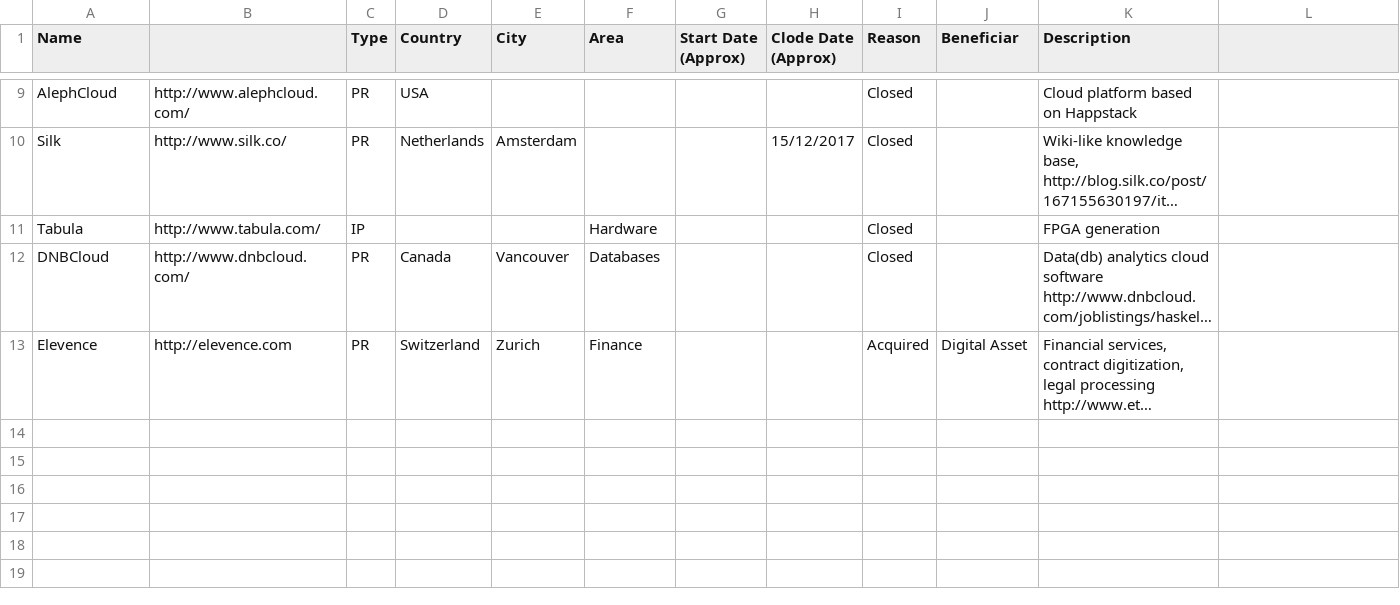
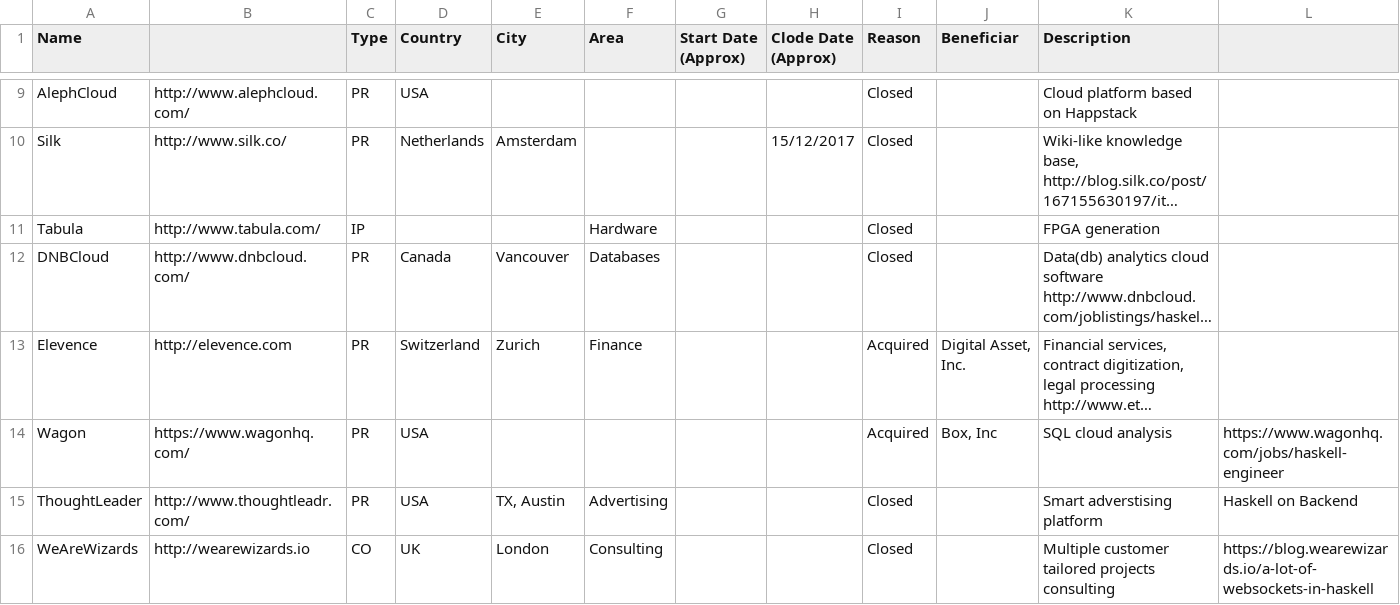
Before and after one commit to sigrlami/haskellcosm, a CSV file: companies/inactive.csv, drawn as a sheet; only a part is shown, gaps mark what is left out; long unchanged cells end in …; the diff names each change by its address in the sheet, - before the commit and + after, or states it on an @@ line.

Commit message:
update company list

```diff
--- a/companies/inactive.csv
+++ b/companies/inactive.csv
-J13 (Beneficiar): Digital Asset
+J13 (Beneficiar): Digital Asset, Inc.
+row 14: Wagon | https://www.wagonhq.com/ | PR | USA |  |  |  |  | Acquired | Box, Inc | SQL cloud analysis | https://www.wagonhq.com/jobs/haskell-engineer
+row 15: ThoughtLeader | http://www.thoughtleadr.com/ | PR | USA | TX, Austin | Advertising |  |  | Closed |  | Smart adverstising platform | Haskell on Backend
+row 16: WeAreWizards | http://wearewizards.io | CO | UK | London | Consulting |  |  | Closed |  | Multiple customer tailored projects consulting | https://blog.wearewizards.io/a-lot-of-websockets-in-haskell
```
Also changed, not shown: companies/active.csv.
